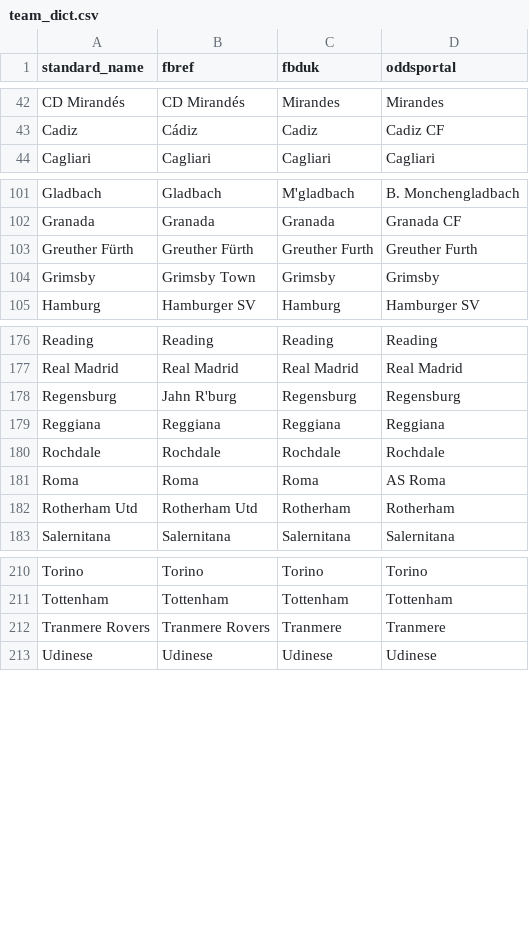
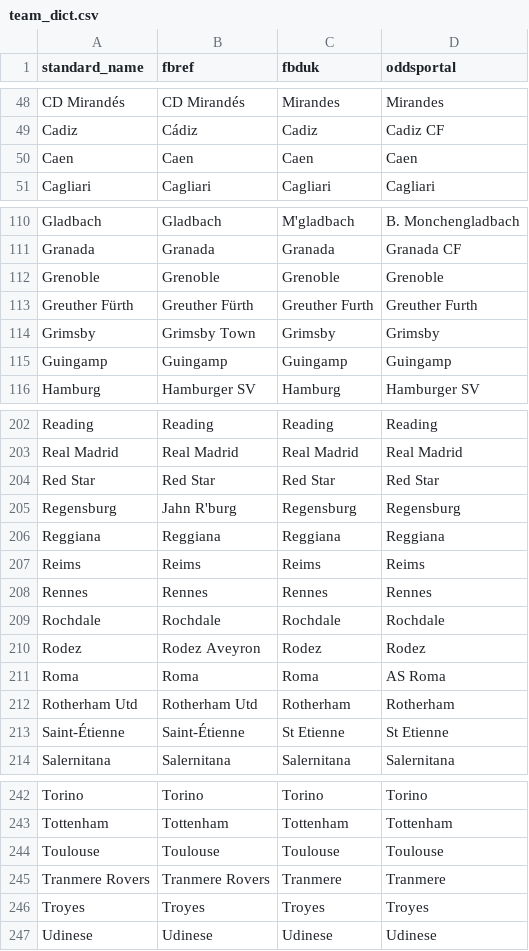
Before and after one commit to rfarrelly/serie, a CSV file: team_dict.csv, drawn as a sheet; only a part is shown, gaps mark what is left out; the diff covers the shown part only.

Commit message:
Update team dict with France Ligue 1 teams

```diff
--- a/team_dict.csv
+++ b/team_dict.csv
@@ -43,2 +49,3 @@ CD Mirandés,CD Mirandés,Mirandes,Mirandes
 Cadiz,Cádiz,Cadiz,Cadiz CF
+Caen,Caen,Caen,Caen
 Cagliari,Cagliari,Cagliari,Cagliari
@@ -102,4 +111,6 @@ Gladbach,Gladbach,M'gladbach,B. Monchengladbach
 Granada,Granada,Granada,Granada CF
+Grenoble,Grenoble,Grenoble,Grenoble
 Greuther Fürth,Greuther Fürth,Greuther Furth,Greuther Furth
 Grimsby,Grimsby Town,Grimsby,Grimsby
+Guingamp,Guingamp,Guingamp,Guingamp
 Hamburg,Hamburger SV,Hamburg,Hamburger SV
@@ -177,7 +203,12 @@ Reading,Reading,Reading,Reading
 Real Madrid,Real Madrid,Real Madrid,Real Madrid
+Red Star,Red Star,Red Star,Red Star
 Regensburg,Jahn R'burg,Regensburg,Regensburg
 Reggiana,Reggiana,Reggiana,Reggiana
+Reims,Reims,Reims,Reims
+Rennes,Rennes,Rennes,Rennes
 Rochdale,Rochdale,Rochdale,Rochdale
+Rodez,Rodez Aveyron,Rodez,Rodez
 Roma,Roma,Roma,AS Roma
 Rotherham Utd,Rotherham Utd,Rotherham,Rotherham
+Saint-Étienne,Saint-Étienne,St Etienne,St Etienne
 Salernitana,Salernitana,Salernitana,Salernitana
@@ -211,3 +243,5 @@ Torino,Torino,Torino,Torino
 Tottenham,Tottenham,Tottenham,Tottenham
+Toulouse,Toulouse,Toulouse,Toulouse
 Tranmere Rovers,Tranmere Rovers,Tranmere,Tranmere
+Troyes,Troyes,Troyes,Troyes
 Udinese,Udinese,Udinese,Udinese
```
Also changed, not shown: 12 added rows and 14 moved rows elsewhere in this file, 1 other file.
